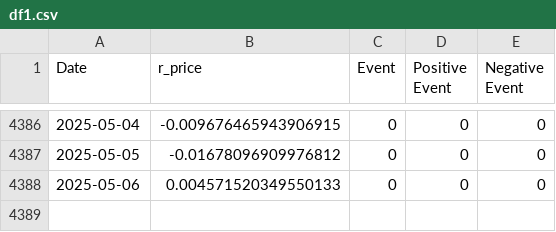
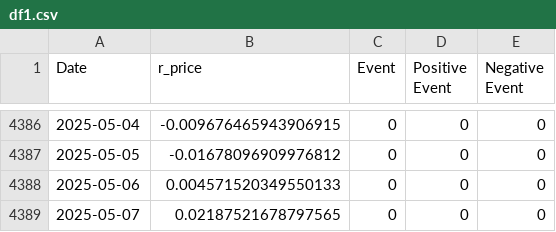
Before and after one commit to k-pantelidis/k-pantelidis.github.io, a CSV file: methodologies/ConditionalDistributionProbabilityEvents/data/df1.csv, drawn as a sheet; only a part is shown, gaps mark what is left out; the diff names each change by its address in the sheet, - before the commit and + after, or states it on an @@ line.

```diff
--- a/methodologies/ConditionalDistributionProbabilityEvents/data/df1.csv
+++ b/methodologies/ConditionalDistributionProbabilityEvents/data/df1.csv
+row 4389: 2025-05-07 | 0.02187521678797565 | 0 | 0 | 0
```
Also changed, not shown: methodologies/ConditionalDistributionProbabilityEvents/data/df3n.csv, methodologies/ConditionalDistributionProbabilityEvents/data/df3p.csv, 2 other files.
